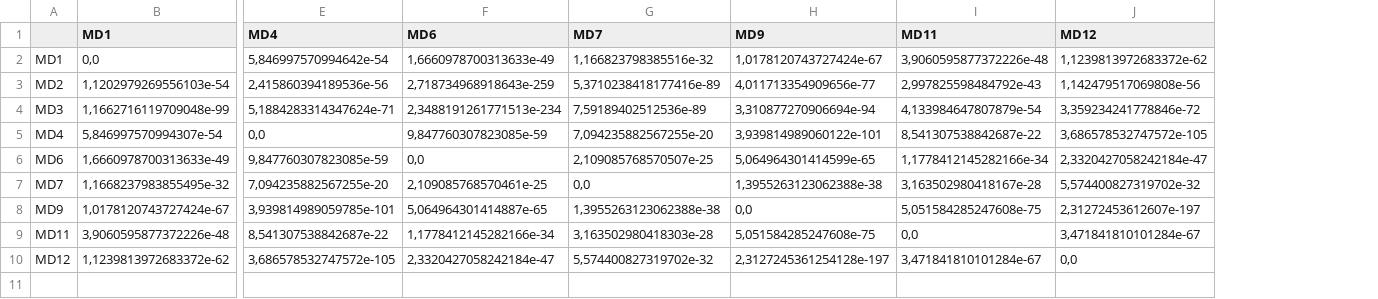
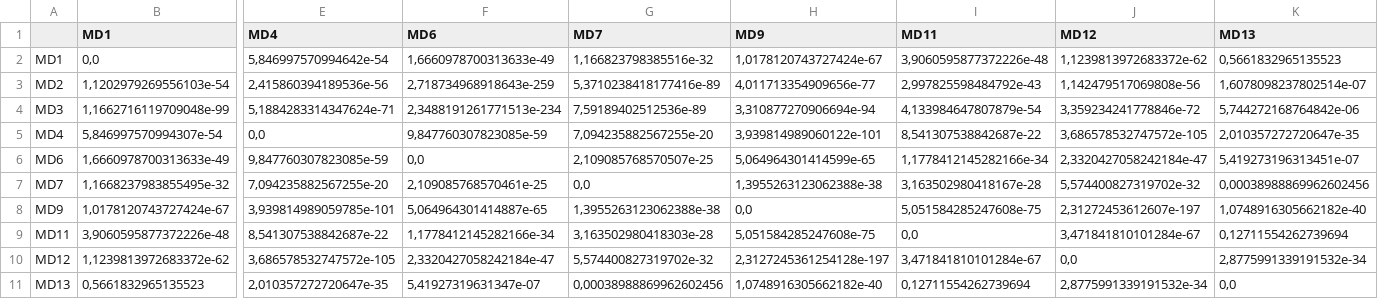
Before and after one commit to ThiagoReis1/QuestionInsight, a CSV file: Etapa_5/output/resultados/pipeline_automatico/matriz_p_bruto_completa.csv, drawn as a sheet; only a part is shown, gaps mark what is left out; rows hold the shown columns only; the diff names each change by its address in the sheet, - before the commit and + after, or states it on an @@ line.

Commit message:
Atualiza resultados da Etapa 5 e layout das figuras

```diff
--- a/Etapa_5/output/resultados/pipeline_automatico/matriz_p_bruto_completa.csv
+++ b/Etapa_5/output/resultados/pipeline_automatico/matriz_p_bruto_completa.csv
+column K (MD13), rows 2-10: 0,5661832965135523 | 1,6078098237802514e-07 | 5,744272168764842e-06 | 2,010357272720647e-35 | 5,419273196313451e-07 | 0,00038988869962602456 | 1,0748916305662182e-40 | 0,12711554262739694 | 2,8775991339191532e-34
+row 11: MD13 | 0,5661832965135523 | 2,010357272720647e-35 | 5,41927319631347e-07 | 0,00038988869962602456 | 1,0748916305662182e-40 | 0,12711554262739694 | 2,8775991339191532e-34 | 0,0
```
Also changed, not shown: Etapa_5/output/resultados/pipeline_automatico/matriz_spearman_completa.csv, 20 other files.
